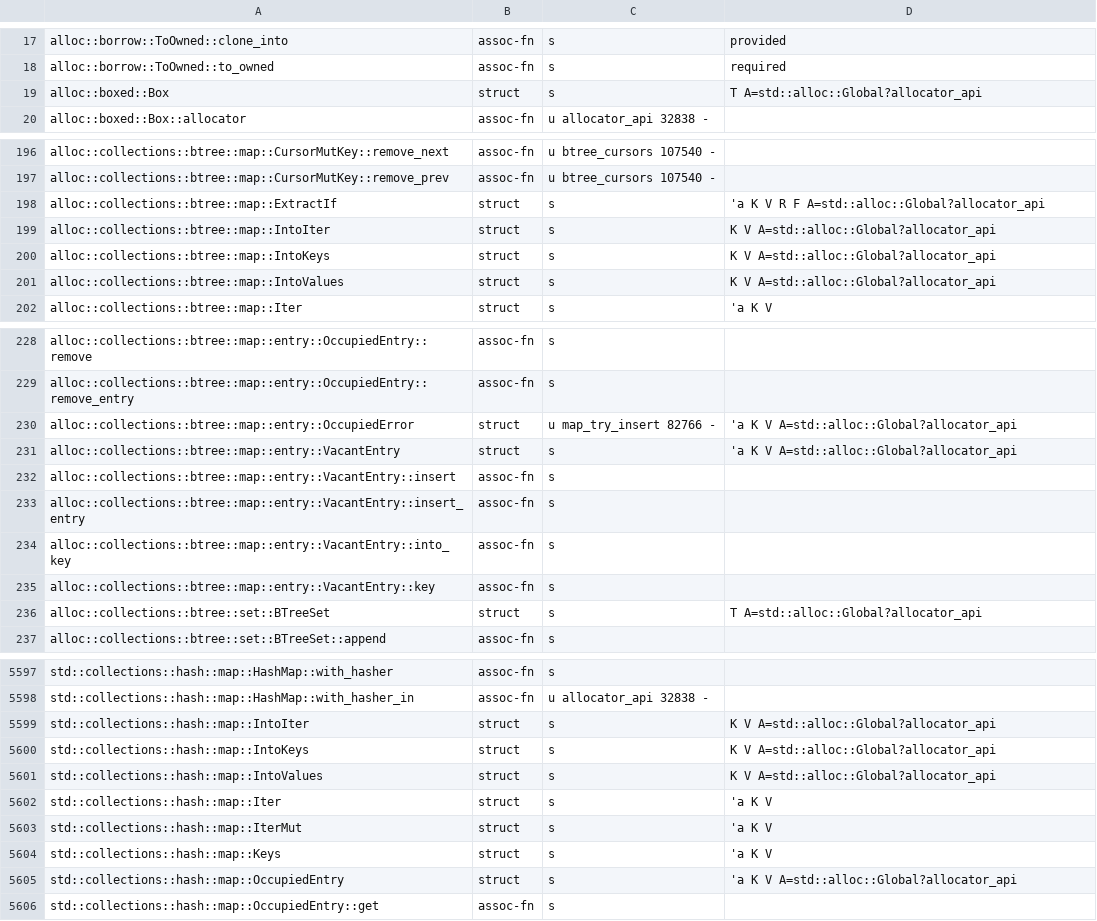
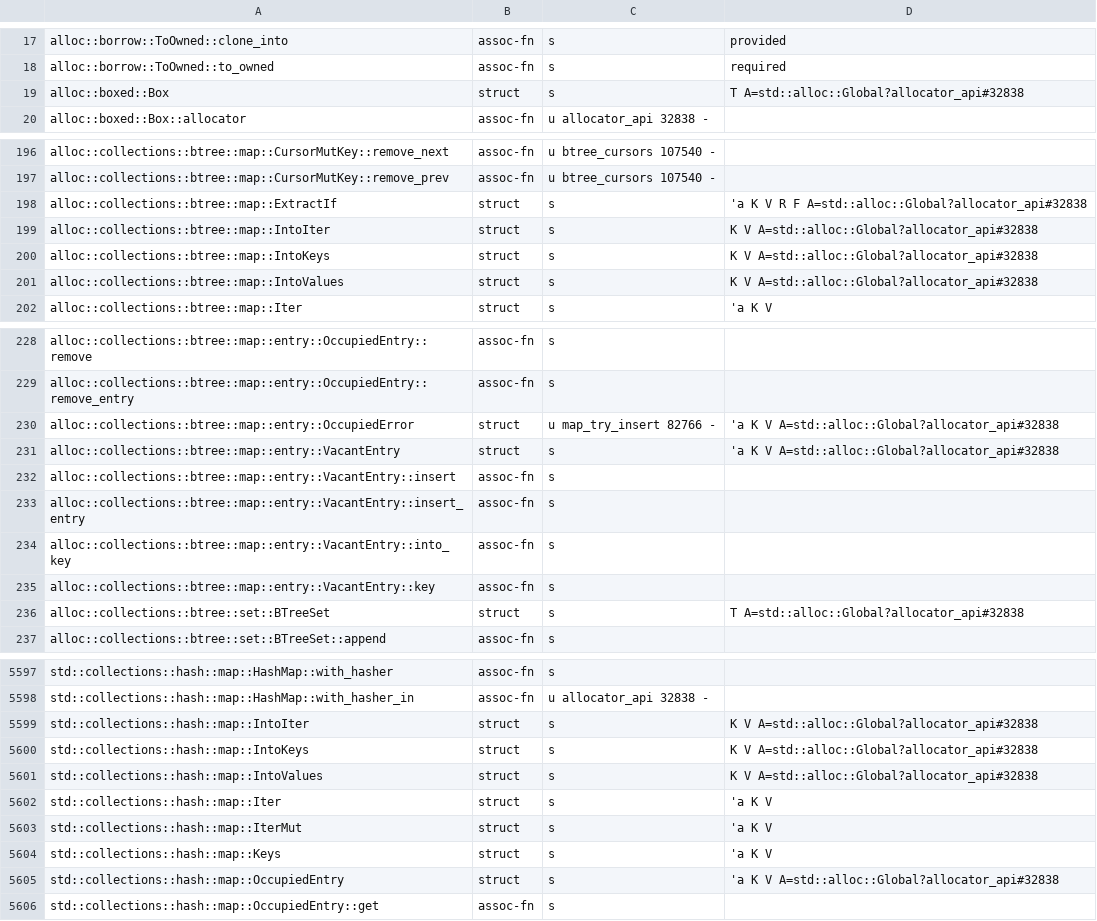
Before and after one commit to airstrike/rawr, a TSV file: src/std_table/items.tsv, drawn as a sheet; only a part is shown, gaps mark what is left out; the diff covers the shown part only.

Commit message:
feat: resolve std paths, globs and arities from std's table
std, core and alloc paths resolve as rustc resolves them, through every
re-export and glob, from the embedded table. A path std doesn't have
gets rustc's E0432, E0433 or E0425, and an unstable item E0658; an item
std has and rawr can't run yet fails at its use with "rawr doesn't run
`X` yet" (D712.1). Builtin arities are std's with their defaults, so
HashMap<K, V, S> and HashSet<T, S> take a hasher. The 13 core:: paths
rustc refuses are refused. std_fmt_import, std_glob, std_trait's module
list, the arity table and the shadow tests go.

```diff
--- a/src/std_table/items.tsv
+++ b/src/std_table/items.tsv
@@ -18,3 +18,3 @@ alloc::borrow::ToOwned::clone_into	assoc-fn	s	provided
 alloc::borrow::ToOwned::to_owned	assoc-fn	s	required
-alloc::boxed::Box	struct	s	T A=std::alloc::Global?allocator_api
+alloc::boxed::Box	struct	s	T A=std::alloc::Global?allocator_api#32838
 alloc::boxed::Box::allocator	assoc-fn	u allocator_api 32838 -	
@@ -197,6 +197,6 @@ alloc::collections::btree::map::CursorMutKey::remove_next	assoc-fn	u btree_curso
 alloc::collections::btree::map::CursorMutKey::remove_prev	assoc-fn	u btree_cursors 107540 -	
-alloc::collections::btree::map::ExtractIf	struct	s	'a K V R F A=std::alloc::Global?allocator_api
-alloc::collections::btree::map::IntoIter	struct	s	K V A=std::alloc::Global?allocator_api
-alloc::collections::btree::map::IntoKeys	struct	s	K V A=std::alloc::Global?allocator_api
-alloc::collections::btree::map::IntoValues	struct	s	K V A=std::alloc::Global?allocator_api
+alloc::collections::btree::map::ExtractIf	struct	s	'a K V R F A=std::alloc::Global?allocator_api#32838
+alloc::collections::btree::map::IntoIter	struct	s	K V A=std::alloc::Global?allocator_api#32838
+alloc::collections::btree::map::IntoKeys	struct	s	K V A=std::alloc::Global?allocator_api#32838
+alloc::collections::btree::map::IntoValues	struct	s	K V A=std::alloc::Global?allocator_api#32838
 alloc::collections::btree::map::Iter	struct	s	'a K V
@@ -229,4 +229,4 @@ alloc::collections::btree::map::entry::OccupiedEntry::remove	assoc-fn	s
 alloc::collections::btree::map::entry::OccupiedEntry::remove_entry	assoc-fn	s	
-alloc::collections::btree::map::entry::OccupiedError	struct	u map_try_insert 82766 -	'a K V A=std::alloc::Global?allocator_api
-alloc::collections::btree::map::entry::VacantEntry	struct	s	'a K V A=std::alloc::Global?allocator_api
+alloc::collections::btree::map::entry::OccupiedError	struct	u map_try_insert 82766 -	'a K V A=std::alloc::Global?allocator_api#32838
+alloc::collections::btree::map::entry::VacantEntry	struct	s	'a K V A=std::alloc::Global?allocator_api#32838
 alloc::collections::btree::map::entry::VacantEntry::insert	assoc-fn	s	
@@ -235,3 +235,3 @@ alloc::collections::btree::map::entry::VacantEntry::into_key	assoc-fn	s
 alloc::collections::btree::map::entry::VacantEntry::key	assoc-fn	s	
-alloc::collections::btree::set::BTreeSet	struct	s	T A=std::alloc::Global?allocator_api
+alloc::collections::btree::set::BTreeSet	struct	s	T A=std::alloc::Global?allocator_api#32838
 alloc::collections::btree::set::BTreeSet::append	assoc-fn	s	
@@ -5598,5 +5598,5 @@ std::collections::hash::map::HashMap::with_hasher	assoc-fn	s
 std::collections::hash::map::HashMap::with_hasher_in	assoc-fn	u allocator_api 32838 -	
-std::collections::hash::map::IntoIter	struct	s	K V A=std::alloc::Global?allocator_api
-std::collections::hash::map::IntoKeys	struct	s	K V A=std::alloc::Global?allocator_api
-std::collections::hash::map::IntoValues	struct	s	K V A=std::alloc::Global?allocator_api
+std::collections::hash::map::IntoIter	struct	s	K V A=std::alloc::Global?allocator_api#32838
+std::collections::hash::map::IntoKeys	struct	s	K V A=std::alloc::Global?allocator_api#32838
+std::collections::hash::map::IntoValues	struct	s	K V A=std::alloc::Global?allocator_api#32838
 std::collections::hash::map::Iter	struct	s	'a K V
@@ -5604,3 +5604,3 @@ std::collections::hash::map::IterMut	struct	s	'a K V
 std::collections::hash::map::Keys	struct	s	'a K V
-std::collections::hash::map::OccupiedEntry	struct	s	'a K V A=std::alloc::Global?allocator_api
+std::collections::hash::map::OccupiedEntry	struct	s	'a K V A=std::alloc::Global?allocator_api#32838
 std::collections::hash::map::OccupiedEntry::get	assoc-fn	s	
```
Also changed, not shown: 59 edited cells elsewhere in this file, 19 other files.
